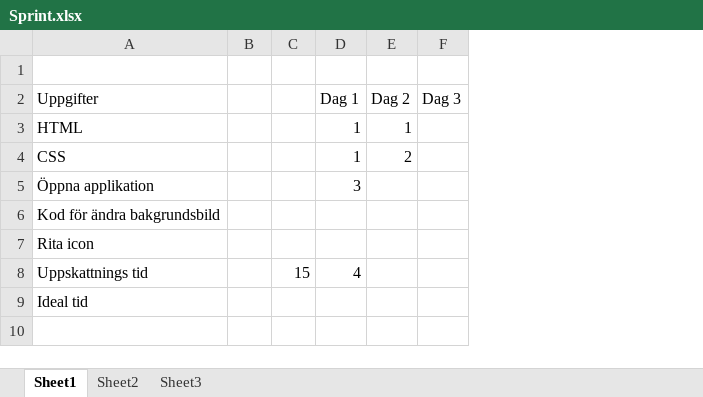
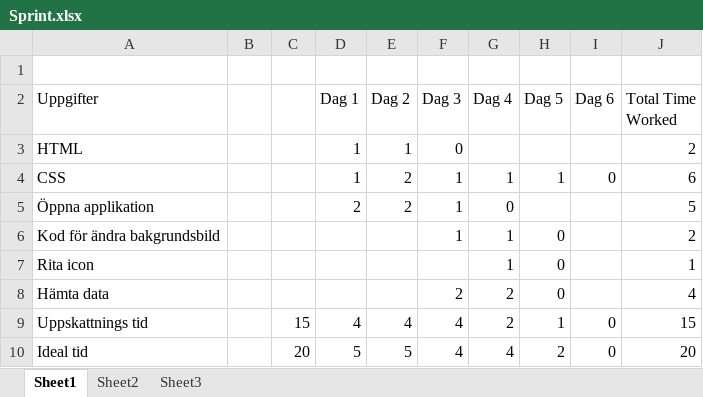
Before and after one commit to TimEmanuelsson/1dv403-Javascript, an Excel workbook: Iterativ mjukvaruutveckling/Sprint.xlsx, sheet Sheet1, drawn as a sheet; values as stored, in another font and other column widths than the file's, no borders; charts and pictures not drawn; addresses are those after the commit; the diff names each change by its address in the sheet, - before the commit and + after, or states it on an @@ line.

Commit message:
Iterativa färdigt

```diff
--- a/Iterativ mjukvaruutveckling/Sprint.xlsx (sheet Sheet1)
+++ b/Iterativ mjukvaruutveckling/Sprint.xlsx (sheet Sheet1)
+column G (Dag 4), rows 4-7: 1 | 0 | 1 | 1; rows 9-10: 2 | 4
+column H (Dag 5), rows 4-7: 1 |  | 0 | 0; rows 9-10: 1 | 2
+column I (Dag 6), row 4: 0; rows 9-10: 0 | 0
+column J (Total Time Worked), rows 3-7: 2 | 6 | 5 | 2 | 1; rows 9-10: 15 | 20
-F3 (Dag 3): (empty)
+F3 (Dag 3): 0
-F4:F6 (Dag 3): (empty)
+F4:F6 (Dag 3): 1
-D5 (Dag 1): 3
+D5 (Dag 1): 2
-E5 (Dag 2): (empty)
+E5 (Dag 2): 2
+row 8: Hämta data |  |  |  |  | 2 | 2 | 0 |  | 4
-E9 (Dag 2): (empty)
+E9 (Dag 2): 4
-F9:F10 (Dag 3): (empty)
+F9:F10 (Dag 3): 4
-C10: (empty)
+C10: 20
-D10 (Dag 1): (empty)
+D10 (Dag 1): 5
-E10 (Dag 2): (empty)
+E10 (Dag 2): 5
```
Also changed, not shown: charts or pictures, 7 other files.
